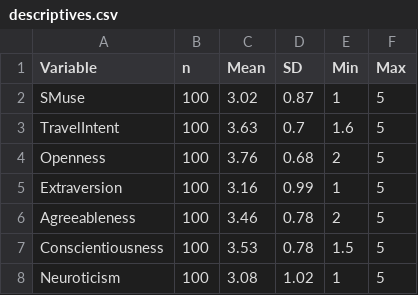
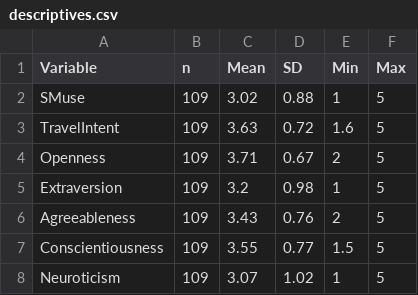
Before and after one commit to Chickentrot/7AAVDM27-analysis, a CSV file: outputs/descriptives.csv, drawn as a sheet.

```diff
--- a/outputs/descriptives.csv
+++ b/outputs/descriptives.csv
@@ -1,8 +1,8 @@
 Variable,n,Mean,SD,Min,Max
-SMuse,100,3.02,0.87,1,5
-TravelIntent,100,3.63,0.7,1.6,5
-Openness,100,3.76,0.68,2,5
-Extraversion,100,3.16,0.99,1,5
-Agreeableness,100,3.46,0.78,2,5
-Conscientiousness,100,3.53,0.78,1.5,5
-Neuroticism,100,3.08,1.02,1,5
+SMuse,109,3.02,0.88,1,5
+TravelIntent,109,3.63,0.72,1.6,5
+Openness,109,3.71,0.67,2,5
+Extraversion,109,3.2,0.98,1,5
+Agreeableness,109,3.43,0.76,2,5
+Conscientiousness,109,3.55,0.77,1.5,5
+Neuroticism,109,3.07,1.02,1,5
```
Also changed, not shown: data/data.csv, outputs/hypothesis_results.csv, 7 other files.
